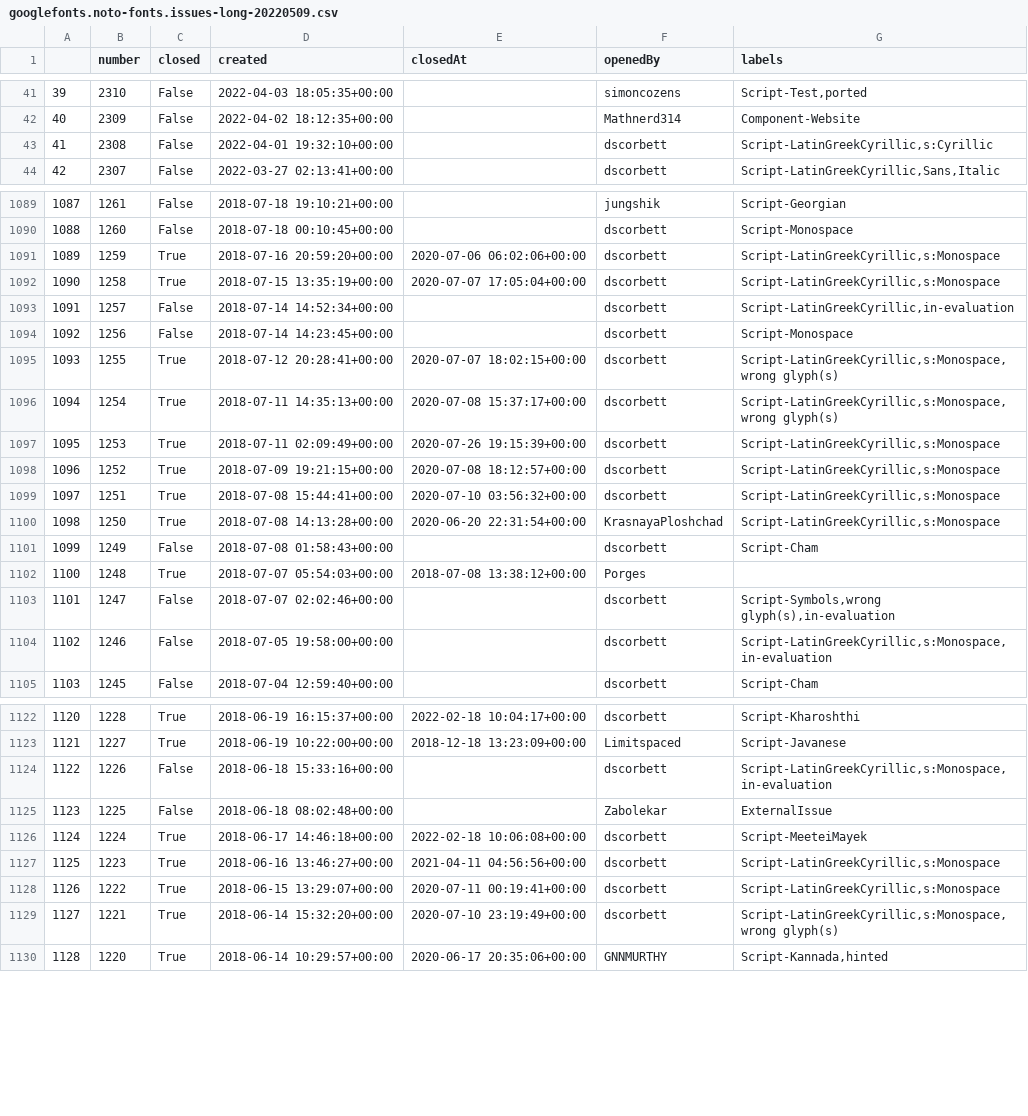
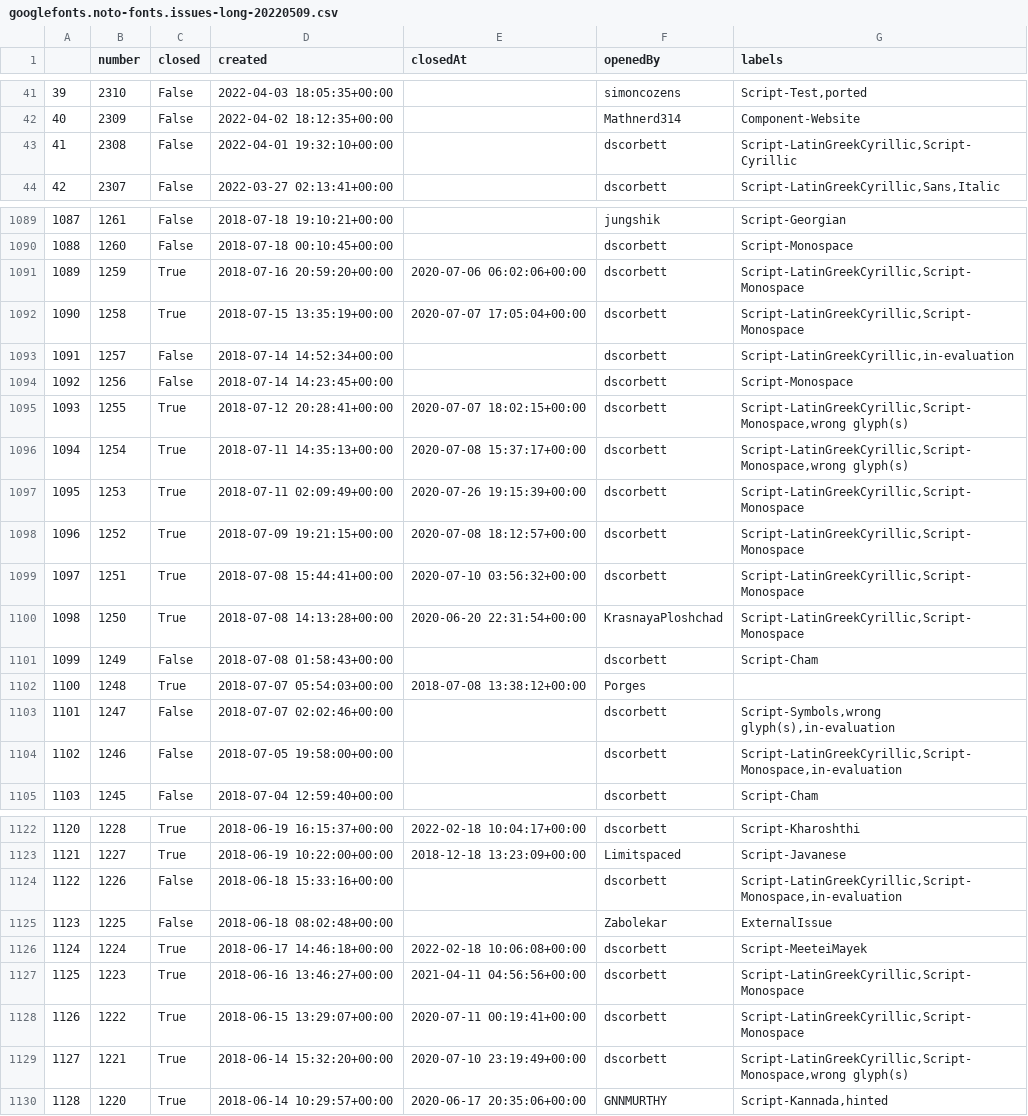
Before and after one commit to notofonts/noto-fonts, a CSV file: images/issue_data/googlefonts.noto-fonts.issues-long-20220509.csv, drawn as a sheet; only a part is shown, gaps mark what is left out; the diff covers the shown part only.

```diff
--- a/images/issue_data/googlefonts.noto-fonts.issues-long-20220509.csv
+++ b/images/issue_data/googlefonts.noto-fonts.issues-long-20220509.csv
@@ -42,3 +42,3 @@
 40,2309,False,2022-04-02 18:12:35+00:00,,Mathnerd314,Component-Website
-41,2308,False,2022-04-01 19:32:10+00:00,,dscorbett,"Script-LatinGreekCyrillic,s:Cyrillic"
+41,2308,False,2022-04-01 19:32:10+00:00,,dscorbett,"Script-LatinGreekCyrillic,Script-Cyrillic"
 42,2307,False,2022-03-27 02:13:41+00:00,,dscorbett,"Script-LatinGreekCyrillic,Sans,Italic"
@@ -1090,12 +1090,12 @@
 1088,1260,False,2018-07-18 00:10:45+00:00,,dscorbett,Script-Monospace
-1089,1259,True,2018-07-16 20:59:20+00:00,2020-07-06 06:02:06+00:00,dscorbett,"Script-LatinGreekCyrillic,s:Monospace"
-1090,1258,True,2018-07-15 13:35:19+00:00,2020-07-07 17:05:04+00:00,dscorbett,"Script-LatinGreekCyrillic,s:Monospace"
+1089,1259,True,2018-07-16 20:59:20+00:00,2020-07-06 06:02:06+00:00,dscorbett,"Script-LatinGreekCyrillic,Script-Monospace"
+1090,1258,True,2018-07-15 13:35:19+00:00,2020-07-07 17:05:04+00:00,dscorbett,"Script-LatinGreekCyrillic,Script-Monospace"
 1091,1257,False,2018-07-14 14:52:34+00:00,,dscorbett,"Script-LatinGreekCyrillic,in-evaluation"
 1092,1256,False,2018-07-14 14:23:45+00:00,,dscorbett,Script-Monospace
-1093,1255,True,2018-07-12 20:28:41+00:00,2020-07-07 18:02:15+00:00,dscorbett,"Script-LatinGreekCyrillic,s:Monospace,wrong glyph(s)"
-1094,1254,True,2018-07-11 14:35:13+00:00,2020-07-08 15:37:17+00:00,dscorbett,"Script-LatinGreekCyrillic,s:Monospace,wrong glyph(s)"
-1095,1253,True,2018-07-11 02:09:49+00:00,2020-07-26 19:15:39+00:00,dscorbett,"Script-LatinGreekCyrillic,s:Monospace"
-1096,1252,True,2018-07-09 19:21:15+00:00,2020-07-08 18:12:57+00:00,dscorbett,"Script-LatinGreekCyrillic,s:Monospace"
-1097,1251,True,2018-07-08 15:44:41+00:00,2020-07-10 03:56:32+00:00,dscorbett,"Script-LatinGreekCyrillic,s:Monospace"
-1098,1250,True,2018-07-08 14:13:28+00:00,2020-06-20 22:31:54+00:00,KrasnayaPloshchad,"Script-LatinGreekCyrillic,s:Monospace"
+1093,1255,True,2018-07-12 20:28:41+00:00,2020-07-07 18:02:15+00:00,dscorbett,"Script-LatinGreekCyrillic,Script-Monospace,wrong glyph(s)"
+1094,1254,True,2018-07-11 14:35:13+00:00,2020-07-08 15:37:17+00:00,dscorbett,"Script-LatinGreekCyrillic,Script-Monospace,wrong glyph(s)"
+1095,1253,True,2018-07-11 02:09:49+00:00,2020-07-26 19:15:39+00:00,dscorbett,"Script-LatinGreekCyrillic,Script-Monospace"
+1096,1252,True,2018-07-09 19:21:15+00:00,2020-07-08 18:12:57+00:00,dscorbett,"Script-LatinGreekCyrillic,Script-Monospace"
+1097,1251,True,2018-07-08 15:44:41+00:00,2020-07-10 03:56:32+00:00,dscorbett,"Script-LatinGreekCyrillic,Script-Monospace"
+1098,1250,True,2018-07-08 14:13:28+00:00,2020-06-20 22:31:54+00:00,KrasnayaPloshchad,"Script-LatinGreekCyrillic,Script-Monospace"
 1099,1249,False,2018-07-08 01:58:43+00:00,,dscorbett,Script-Cham
@@ -1103,3 +1103,3 @@
 1101,1247,False,2018-07-07 02:02:46+00:00,,dscorbett,"Script-Symbols,wrong glyph(s),in-evaluation"
-1102,1246,False,2018-07-05 19:58:00+00:00,,dscorbett,"Script-LatinGreekCyrillic,s:Monospace,in-evaluation"
+1102,1246,False,2018-07-05 19:58:00+00:00,,dscorbett,"Script-LatinGreekCyrillic,Script-Monospace,in-evaluation"
 1103,1245,False,2018-07-04 12:59:40+00:00,,dscorbett,Script-Cham
@@ -1123,8 +1123,8 @@
 1121,1227,True,2018-06-19 10:22:00+00:00,2018-12-18 13:23:09+00:00,Limitspaced,Script-Javanese
-1122,1226,False,2018-06-18 15:33:16+00:00,,dscorbett,"Script-LatinGreekCyrillic,s:Monospace,in-evaluation"
+1122,1226,False,2018-06-18 15:33:16+00:00,,dscorbett,"Script-LatinGreekCyrillic,Script-Monospace,in-evaluation"
 1123,1225,False,2018-06-18 08:02:48+00:00,,Zabolekar,ExternalIssue
 1124,1224,True,2018-06-17 14:46:18+00:00,2022-02-18 10:06:08+00:00,dscorbett,Script-MeeteiMayek
-1125,1223,True,2018-06-16 13:46:27+00:00,2021-04-11 04:56:56+00:00,dscorbett,"Script-LatinGreekCyrillic,s:Monospace"
-1126,1222,True,2018-06-15 13:29:07+00:00,2020-07-11 00:19:41+00:00,dscorbett,"Script-LatinGreekCyrillic,s:Monospace"
-1127,1221,True,2018-06-14 15:32:20+00:00,2020-07-10 23:19:49+00:00,dscorbett,"Script-LatinGreekCyrillic,s:Monospace,wrong glyph(s)"
+1125,1223,True,2018-06-16 13:46:27+00:00,2021-04-11 04:56:56+00:00,dscorbett,"Script-LatinGreekCyrillic,Script-Monospace"
+1126,1222,True,2018-06-15 13:29:07+00:00,2020-07-11 00:19:41+00:00,dscorbett,"Script-LatinGreekCyrillic,Script-Monospace"
+1127,1221,True,2018-06-14 15:32:20+00:00,2020-07-10 23:19:49+00:00,dscorbett,"Script-LatinGreekCyrillic,Script-Monospace,wrong glyph(s)"
 1128,1220,True,2018-06-14 10:29:57+00:00,2020-06-17 20:35:06+00:00,GNNMURTHY,"Script-Kannada,hinted"
```
Also changed, not shown: 44 edited cells elsewhere in this file.
